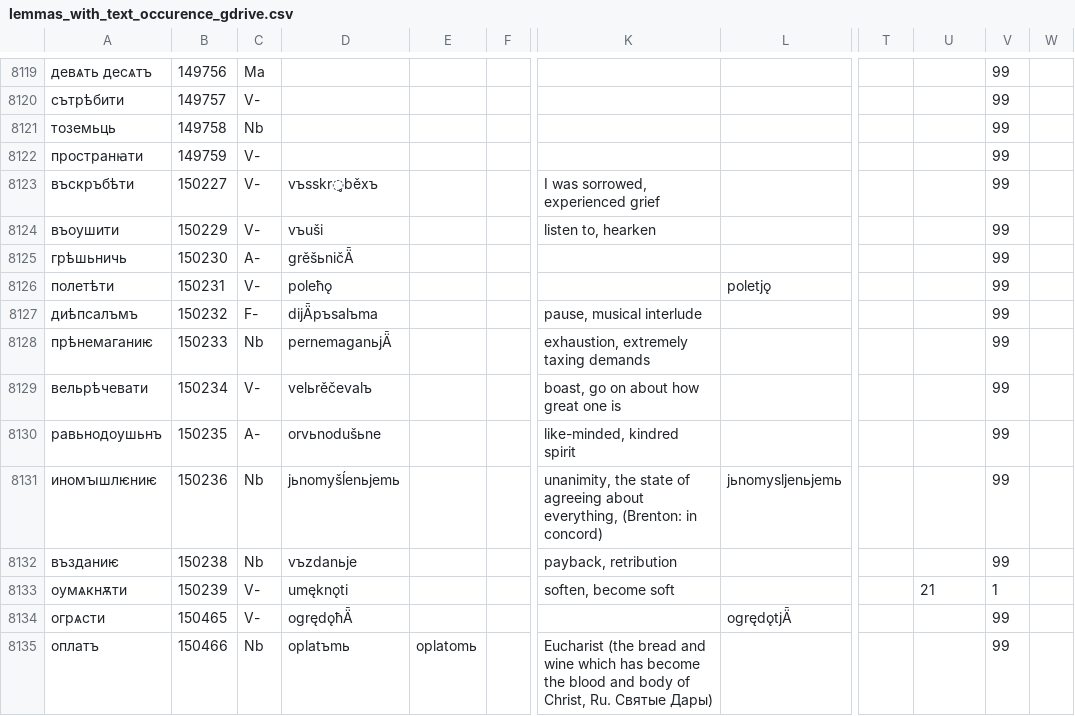
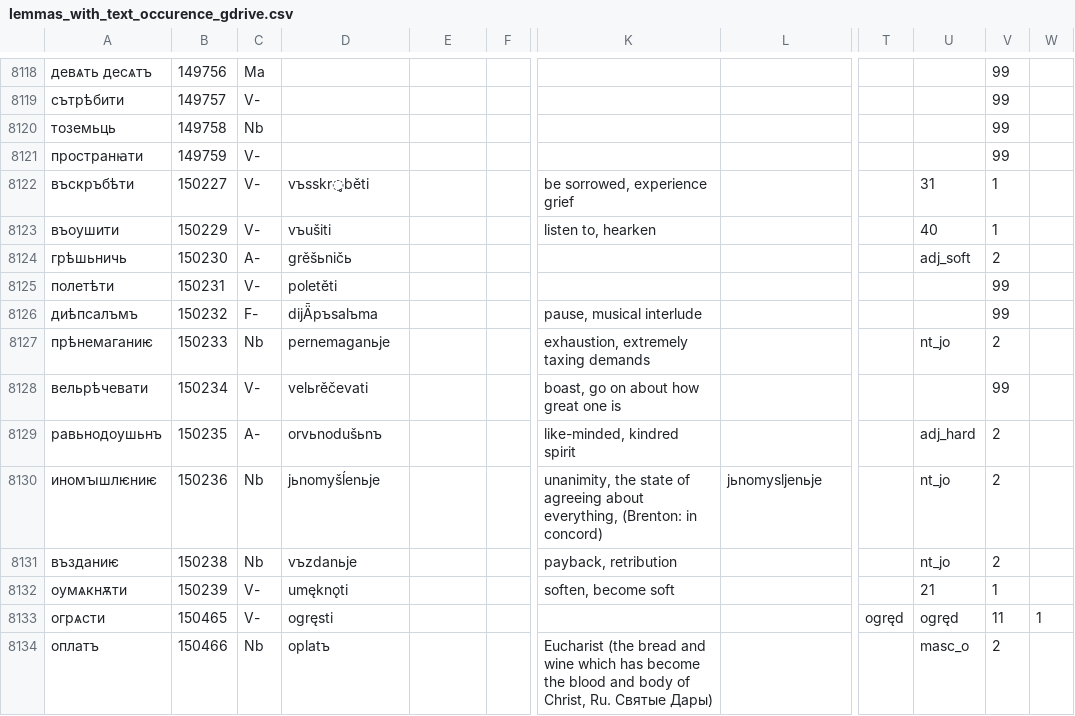
Before and after one commit to 12401453/ocs_server, a CSV file: autoreconstructor/lemmas_with_text_occurence_gdrive.csv, drawn as a sheet; only a part is shown, gaps mark what is left out; addresses are those after the commit; the diff covers the shown part only; the diff names each change by its address in the sheet, - before the commit and + after, or states it on an @@ line.

```diff
--- a/autoreconstructor/lemmas_with_text_occurence_gdrive.csv
+++ b/autoreconstructor/lemmas_with_text_occurence_gdrive.csv
-D8122: vъsskr̥běxъ
+D8122: vъsskr̥běti
-K8122: I was sorrowed, experienced grief
+K8122: be sorrowed, experience grief
-U8122: (empty)
+U8122: 31
-V8122:V8123: 99
+V8122:V8123: 1
-D8123: vъuši
+D8123: vъušiti
-U8123: (empty)
+U8123: 40
-D8124: grěšьničǞ
+D8124: grěšьničь
-U8124: (empty)
+U8124: adj_soft
-V8124: 99
+V8124: 2
-D8125: poleћǫ
+D8125: poletěti
-L8125: poletjǫ
+L8125: (empty)
-D8127: pernemaganьjǞ
+D8127: pernemaganьje
-U8127: (empty)
+U8127: nt_jo
-V8127: 99
+V8127: 2
-D8128: velьrěčevalъ
+D8128: velьrěčevati
-D8129: orvьnodušьne
+D8129: orvьnodušьnъ
-U8129: (empty)
+U8129: adj_hard
-V8129:V8131: 99
+V8129:V8131: 2
-D8130: jьnomyšĺenьjemь
+D8130: jьnomyšĺenьje
-L8130: jьnomysljenьjemь
+L8130: jьnomysljenьje
-U8130:U8131: (empty)
+U8130:U8131: nt_jo
-D8133: ogrędǫћǞ
+D8133: ogręsti
-L8133: ogrędǫtjǞ
+L8133: (empty)
-T8133: (empty)
+T8133: ogręd
-U8133: (empty)
+U8133: ogręd
-V8133: 99
+V8133: 11
-W8133: (empty)
+W8133: 1
-D8134: oplatъmь
+D8134: oplatъ
-E8134: oplatomь
+E8134: (empty)
-U8134: (empty)
+U8134: masc_o
-V8134: 99
+V8134: 2
```
Also changed, not shown: 1 removed row and 131 edited cells elsewhere in this file, 3 other files.
